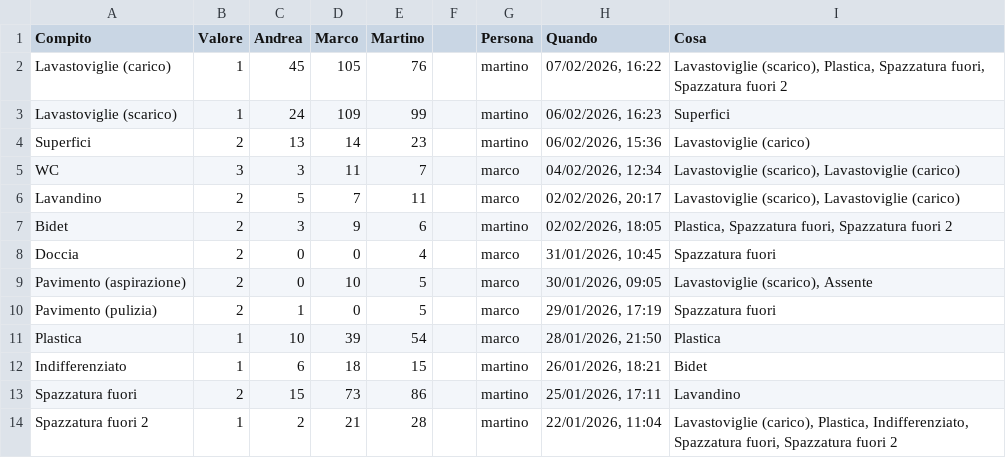
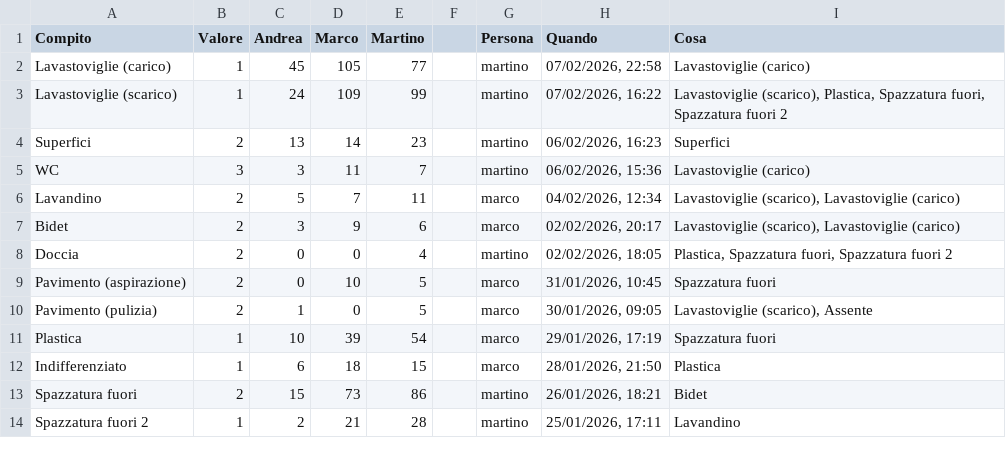
Before and after one commit to BertrandPouget/litpii, a CSV file: data/chores.csv, drawn as a sheet; only a part is shown; the diff covers the shown part only.

Commit message:
Update chores for martino

```diff
--- a/data/chores.csv
+++ b/data/chores.csv
@@ -1,14 +1,14 @@
 Compito,Valore,Andrea,Marco,Martino,,Persona,Quando,Cosa
-Lavastoviglie (carico),1,45,105,76,,martino,"07/02/2026, 16:22","Lavastoviglie (scarico), Plastica, Spazzatura fuori, Spazzatura fuori 2"
-Lavastoviglie (scarico),1,24,109,99,,martino,"06/02/2026, 16:23",Superfici
-Superfici,2,13,14,23,,martino,"06/02/2026, 15:36",Lavastoviglie (carico)
-WC,3,3,11,7,,marco,"04/02/2026, 12:34","Lavastoviglie (scarico), Lavastoviglie (carico)"
-Lavandino,2,5,7,11,,marco,"02/02/2026, 20:17","Lavastoviglie (scarico), Lavastoviglie (carico)"
-Bidet,2,3,9,6,,martino,"02/02/2026, 18:05","Plastica, Spazzatura fuori, Spazzatura fuori 2"
-Doccia,2,0,0,4,,marco,"31/01/2026, 10:45",Spazzatura fuori
-Pavimento (aspirazione),2,0,10,5,,marco,"30/01/2026, 09:05","Lavastoviglie (scarico), Assente"
-Pavimento (pulizia),2,1,0,5,,marco,"29/01/2026, 17:19",Spazzatura fuori
-Plastica,1,10,39,54,,marco,"28/01/2026, 21:50",Plastica
-Indifferenziato,1,6,18,15,,martino,"26/01/2026, 18:21",Bidet
-Spazzatura fuori,2,15,73,86,,martino,"25/01/2026, 17:11",Lavandino
-Spazzatura fuori 2,1,2,21,28,,martino,"22/01/2026, 11:04","Lavastoviglie (carico), Plastica, Indifferenziato, Spazzatura fuori, Spazzatura fuori 2"
+Lavastoviglie (carico),1,45,105,77,,martino,"07/02/2026, 22:58",Lavastoviglie (carico)
+Lavastoviglie (scarico),1,24,109,99,,martino,"07/02/2026, 16:22","Lavastoviglie (scarico), Plastica, Spazzatura fuori, Spazzatura fuori 2"
+Superfici,2,13,14,23,,martino,"06/02/2026, 16:23",Superfici
+WC,3,3,11,7,,martino,"06/02/2026, 15:36",Lavastoviglie (carico)
+Lavandino,2,5,7,11,,marco,"04/02/2026, 12:34","Lavastoviglie (scarico), Lavastoviglie (carico)"
+Bidet,2,3,9,6,,marco,"02/02/2026, 20:17","Lavastoviglie (scarico), Lavastoviglie (carico)"
+Doccia,2,0,0,4,,martino,"02/02/2026, 18:05","Plastica, Spazzatura fuori, Spazzatura fuori 2"
+Pavimento (aspirazione),2,0,10,5,,marco,"31/01/2026, 10:45",Spazzatura fuori
+Pavimento (pulizia),2,1,0,5,,marco,"30/01/2026, 09:05","Lavastoviglie (scarico), Assente"
+Plastica,1,10,39,54,,marco,"29/01/2026, 17:19",Spazzatura fuori
+Indifferenziato,1,6,18,15,,marco,"28/01/2026, 21:50",Plastica
+Spazzatura fuori,2,15,73,86,,martino,"26/01/2026, 18:21",Bidet
+Spazzatura fuori 2,1,2,21,28,,martino,"25/01/2026, 17:11",Lavandino
```
Also changed, not shown: 1 added row and 4 edited cells elsewhere in this file.
